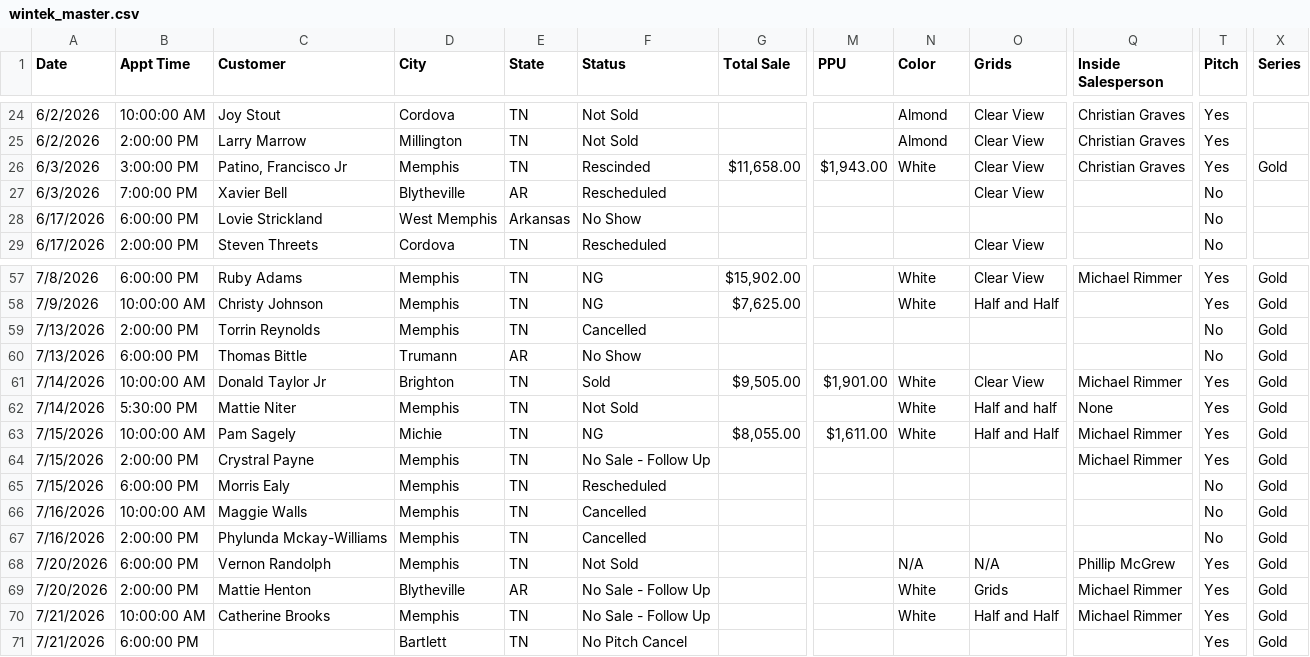
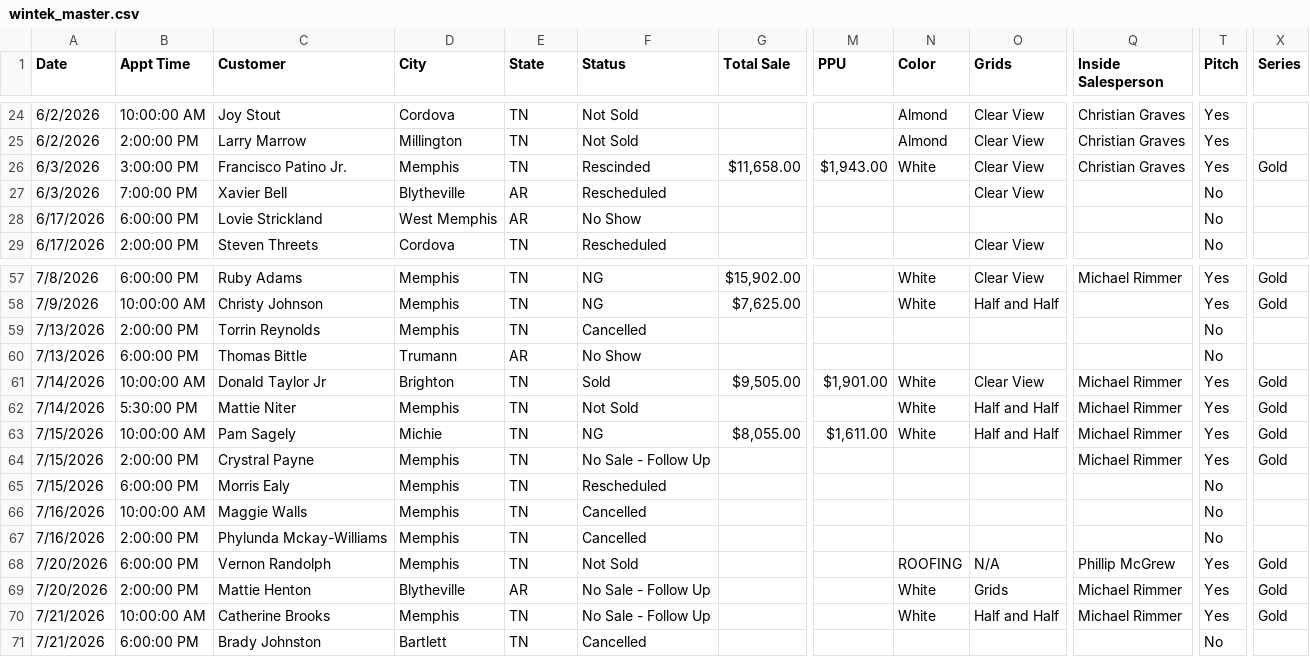
Before and after one commit to acshotsprings/wintek-data, a CSV file: wintek_master.csv, drawn as a sheet; only a part is shown, gaps mark what is left out; the diff names each change by its address in the sheet, - before the commit and + after, or states it on an @@ line.

Commit message:
MASTER export 2026-07-22T13:27:28.429Z

```diff
--- a/wintek_master.csv
+++ b/wintek_master.csv
-C26 (Customer): Patino, Francisco Jr
+C26 (Customer): Francisco Patino Jr.
-E28 (State): Arkansas
+E28 (State): AR
-X59:X60 (Series): Gold
+X59:X60 (Series): (empty)
-O62 (Grids): Half and half
+O62 (Grids): Half and Half
-Q62 (Inside Salesperson): None
+Q62 (Inside Salesperson): Michael Rimmer
-X65:X67 (Series): Gold
+X65:X67 (Series): (empty)
-N68 (Color): N/A
+N68 (Color): ROOFING
-C71 (Customer): (empty)
+C71 (Customer): Brady Johnston
-F71 (Status): No Pitch Cancel
+F71 (Status): Cancelled
-T71 (Pitch): Yes
+T71 (Pitch): No
-X71 (Series): Gold
+X71 (Series): (empty)
```
